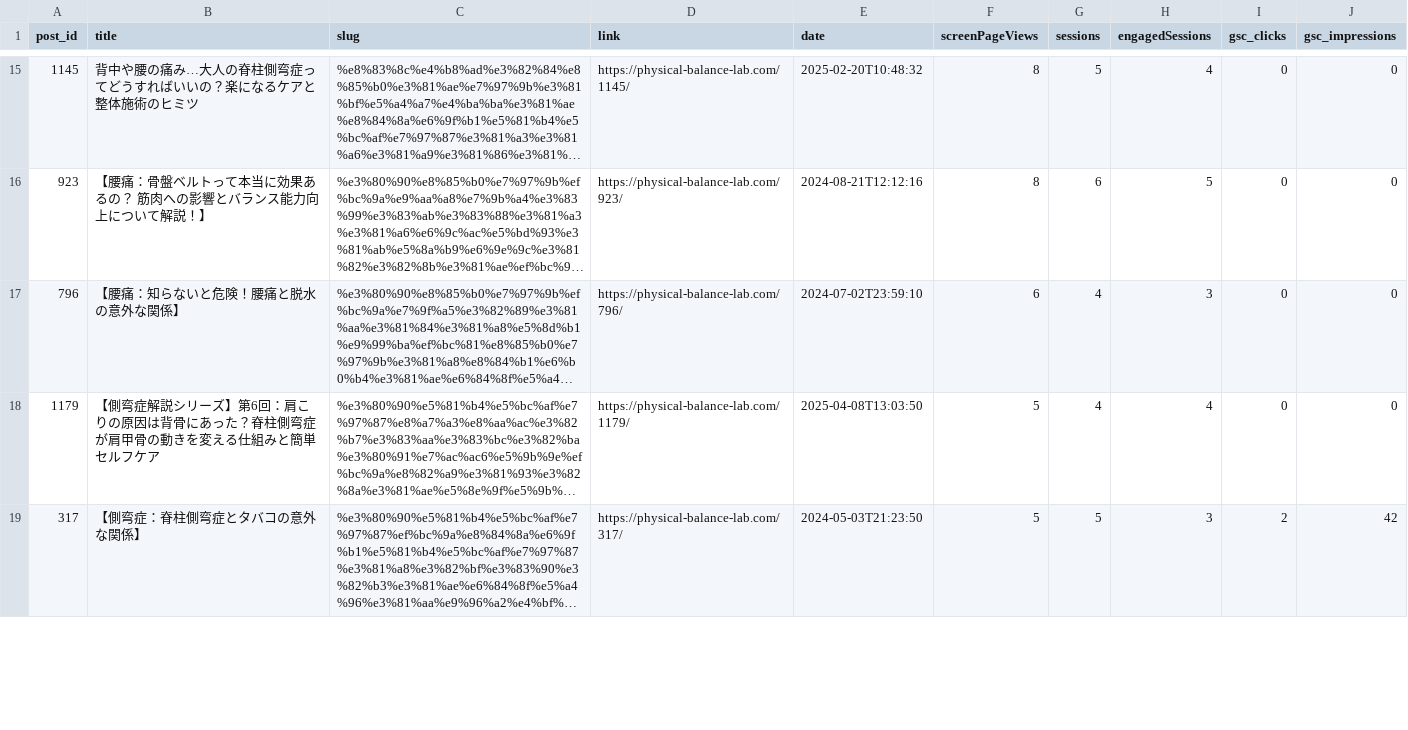
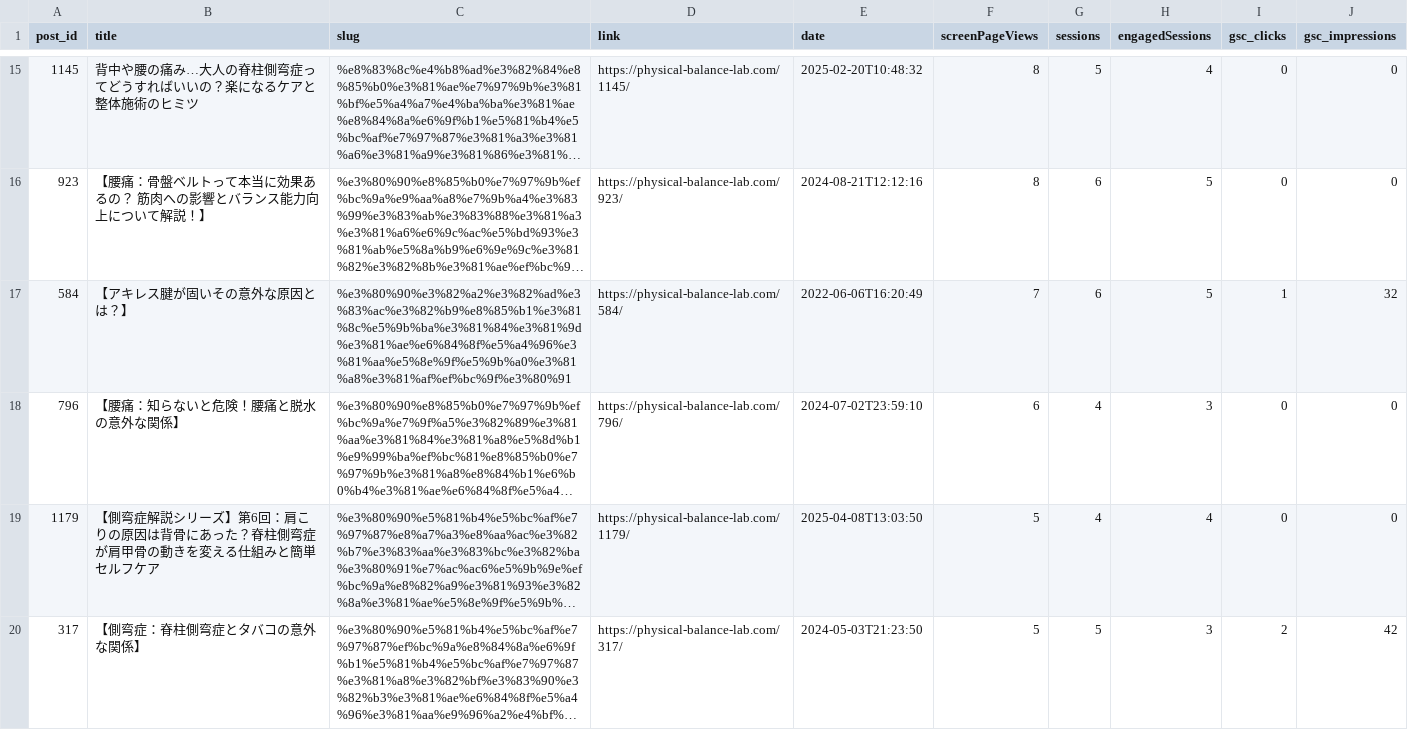
Before and after one commit to RYUKOU-OKUMURA/PBL----, a CSV file: Analytics/periodic/2026-05-08_2026-05-21/ga4_wp_gsc_analysis.csv, drawn as a sheet; only a part is shown, gaps mark what is left out; long unchanged cells end in …; the diff covers the shown part only; the diff names each change by its address in the sheet, - before the commit and + after, or states it on an @@ line.

```diff
--- a/Analytics/periodic/2026-05-08_2026-05-21/ga4_wp_gsc_analysis.csv
+++ b/Analytics/periodic/2026-05-08_2026-05-21/ga4_wp_gsc_analysis.csv
+row 17: 584 | 【アキレス腱が固いその意外な原因とは？】 | %e3%80%90%e3%82%a2%e3%82%ad%e3%83%ac%e3%82%b9%e8%85%b1%e3%81%8c%e5%9b%ba%e3%81%84%e3%81%9d%e3%81%ae%e6%84%8f%e5%a4%96%e3%81%aa%e5%8e%9f%e5%9b%a0%e3%81%a8%e3%81%af%ef%bc%9f%e3%80%91 | https://physical-balance-lab.com/584/ | 2022-06-06T16:20:49 | 7 | 6 | 5 | 1 | 32
```
Also changed, not shown: 1 removed row and 6 edited cells elsewhere in this file, 21 other files.
